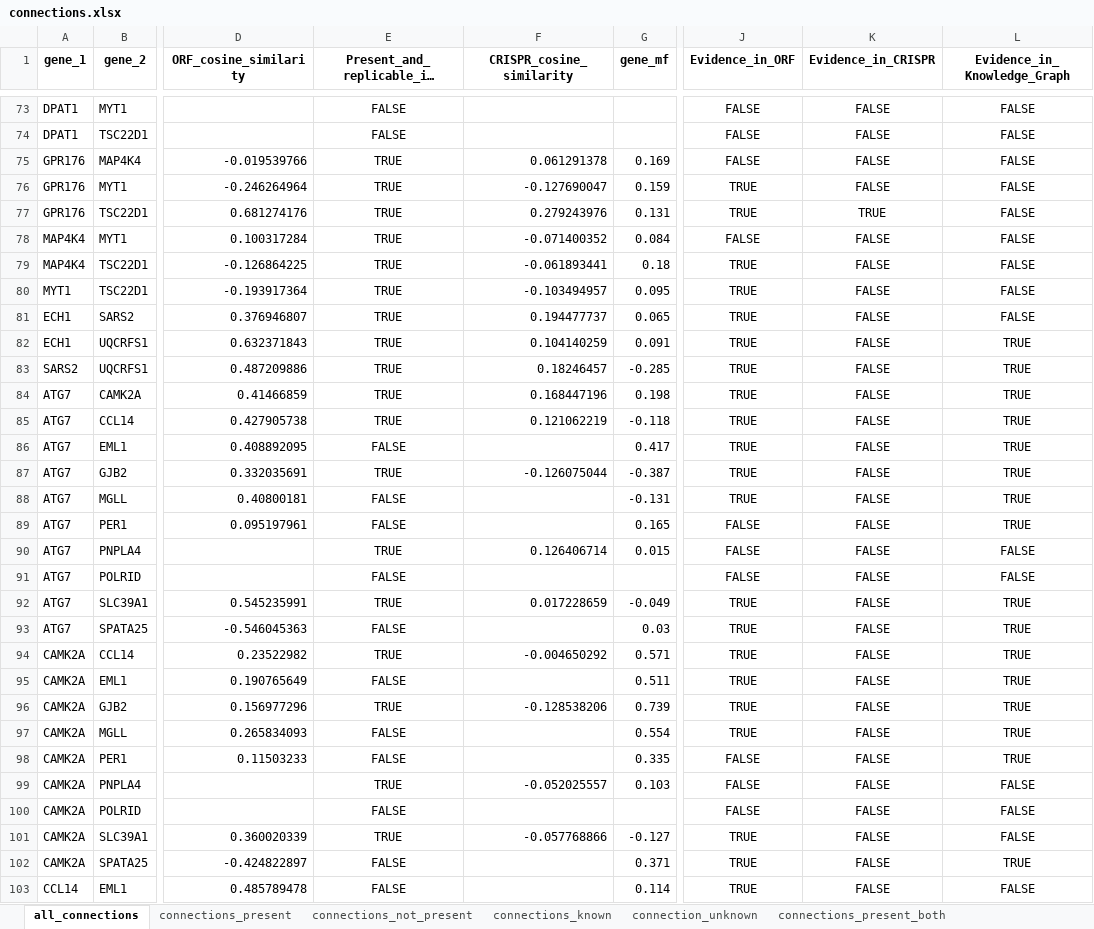
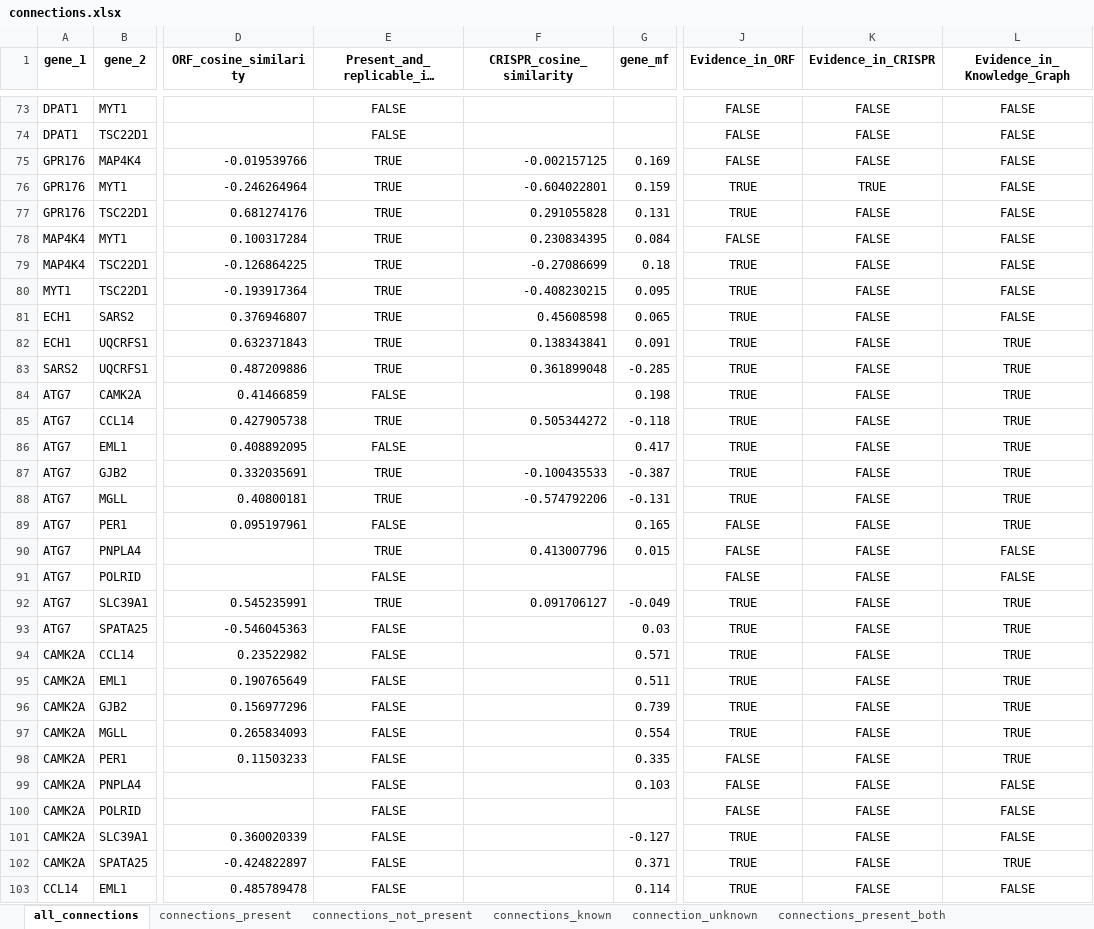
Before and after one commit to jump-cellpainting/2024_Chandrasekaran_Morphmap, an Excel workbook: 07.compute-cosine-similarities/output/connections.xlsx, sheet all_connections, drawn as a sheet; only a part is shown, gaps mark what is left out; long unchanged cells end in …; values as stored, in another font and other column widths than the file's, no borders; the diff covers the shown part only; the diff names each change by its address in the sheet, - before the commit and + after, or states it on an @@ line.

```diff
--- a/07.compute-cosine-similarities/output/connections.xlsx (sheet all_connections)
+++ b/07.compute-cosine-similarities/output/connections.xlsx (sheet all_connections)
-F75 (CRISPR_cosine_similarity): 0.061291378
+F75 (CRISPR_cosine_similarity): -0.002157125
-F76 (CRISPR_cosine_similarity): -0.127690047
+F76 (CRISPR_cosine_similarity): -0.604022801
-K76 (Evidence_in_CRISPR): FALSE
+K76 (Evidence_in_CRISPR): TRUE
-F77 (CRISPR_cosine_similarity): 0.279243976
+F77 (CRISPR_cosine_similarity): 0.291055828
-K77 (Evidence_in_CRISPR): TRUE
+K77 (Evidence_in_CRISPR): FALSE
-F78 (CRISPR_cosine_similarity): -0.071400352
+F78 (CRISPR_cosine_similarity): 0.230834395
-F79 (CRISPR_cosine_similarity): -0.061893441
+F79 (CRISPR_cosine_similarity): -0.27086699
-F80 (CRISPR_cosine_similarity): -0.103494957
+F80 (CRISPR_cosine_similarity): -0.408230215
-F81 (CRISPR_cosine_similarity): 0.194477737
+F81 (CRISPR_cosine_similarity): 0.45608598
-F82 (CRISPR_cosine_similarity): 0.104140259
+F82 (CRISPR_cosine_similarity): 0.138343841
-F83 (CRISPR_cosine_similarity): 0.18246457
+F83 (CRISPR_cosine_similarity): 0.361899048
-E84 (Present_and_replicable_in_CRISPR): TRUE
+E84 (Present_and_replicable_in_CRISPR): FALSE
-F84 (CRISPR_cosine_similarity): 0.168447196
+F84 (CRISPR_cosine_similarity): (empty)
-F85 (CRISPR_cosine_similarity): 0.121062219
+F85 (CRISPR_cosine_similarity): 0.505344272
-F87 (CRISPR_cosine_similarity): -0.126075044
+F87 (CRISPR_cosine_similarity): -0.100435533
-E88 (Present_and_replicable_in_CRISPR): FALSE
+E88 (Present_and_replicable_in_CRISPR): TRUE
-F88 (CRISPR_cosine_similarity): (empty)
+F88 (CRISPR_cosine_similarity): -0.574792206
-F90 (CRISPR_cosine_similarity): 0.126406714
+F90 (CRISPR_cosine_similarity): 0.413007796
-F92 (CRISPR_cosine_similarity): 0.017228659
+F92 (CRISPR_cosine_similarity): 0.091706127
-E94 (Present_and_replicable_in_CRISPR): TRUE
+E94 (Present_and_replicable_in_CRISPR): FALSE
-F94 (CRISPR_cosine_similarity): -0.004650292
+F94 (CRISPR_cosine_similarity): (empty)
-E96 (Present_and_replicable_in_CRISPR): TRUE
+E96 (Present_and_replicable_in_CRISPR): FALSE
-F96 (CRISPR_cosine_similarity): -0.128538206
+F96 (CRISPR_cosine_similarity): (empty)
-E99 (Present_and_replicable_in_CRISPR): TRUE
+E99 (Present_and_replicable_in_CRISPR): FALSE
-F99 (CRISPR_cosine_similarity): -0.052025557
+F99 (CRISPR_cosine_similarity): (empty)
-E101 (Present_and_replicable_in_CRISPR): TRUE
+E101 (Present_and_replicable_in_CRISPR): FALSE
-F101 (CRISPR_cosine_similarity): -0.057768866
+F101 (CRISPR_cosine_similarity): (empty)
```
Also changed, not shown: 49 edited cells elsewhere in this sheet, sheet connections_present_both, sheet connections_present_both_known, sheet connections_present, sheet connections_known, sheet connection_unknown, sheet connections_present_both_unknown, 1 more sheet, 29 other files.
